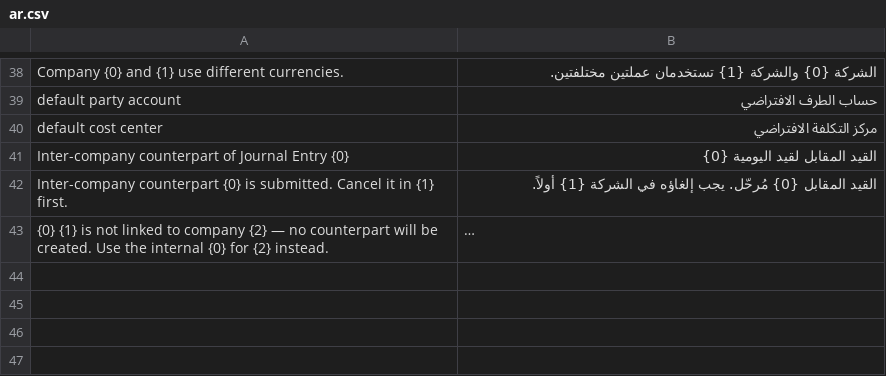
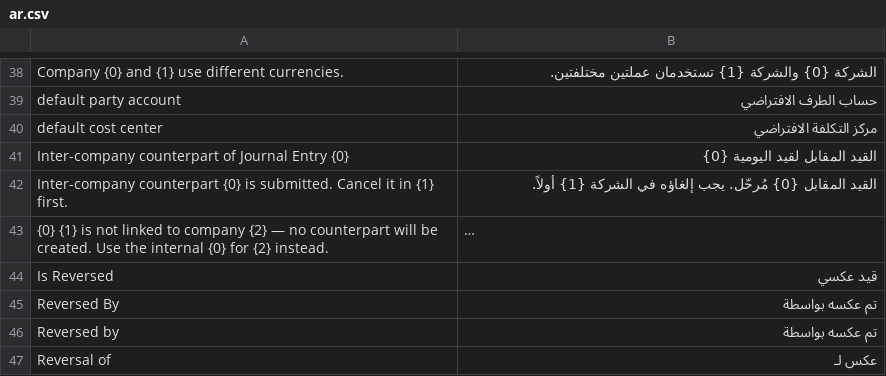
Before and after one commit to Cre8tivMaxx/goldora, a CSV file: goldora/translations/ar.csv, drawn as a sheet; only a part is shown, gaps mark what is left out; long unchanged cells end in …; the diff names each change by its address in the sheet, - before the commit and + after, or states it on an @@ line.

```diff
--- a/goldora/translations/ar.csv
+++ b/goldora/translations/ar.csv
+row 44: Is Reversed | قيد عكسي
+row 45: Reversed By | تم عكسه بواسطة
+row 46: Reversed by | تم عكسه بواسطة
+row 47: Reversal of | عكس لـ
```
Also changed, not shown: 8 other files.
